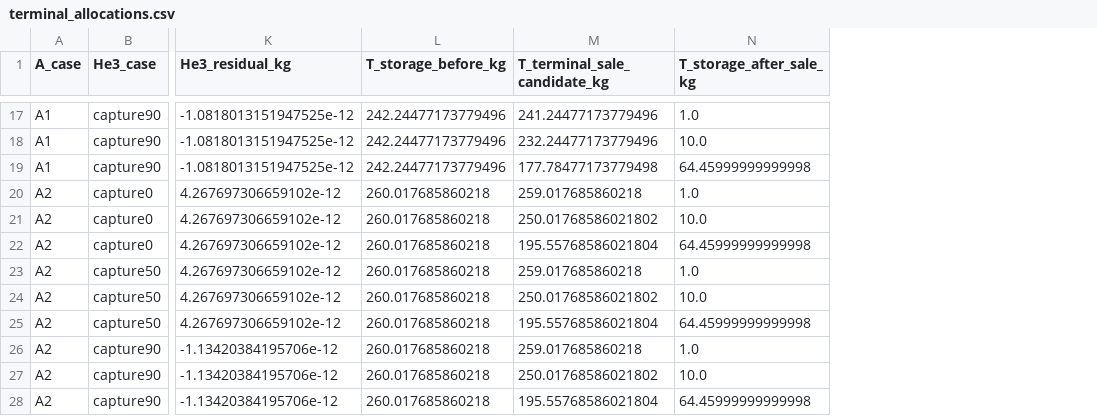
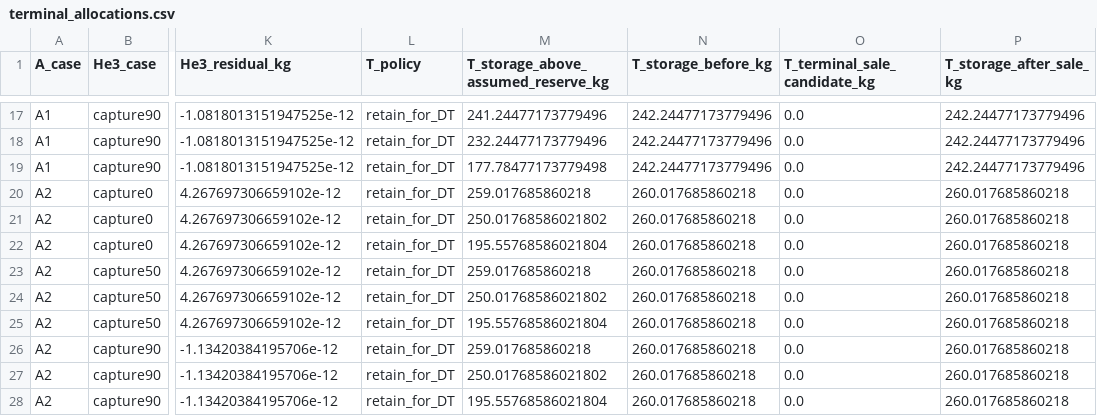
Before and after one commit to atlaslattice/open-regenerative-compute-standard, a CSV file: research/stars_2_0/extensions/beyond_q/isotope_value_v1_6/outputs/terminal_allocations.csv, drawn as a sheet; only a part is shown, gaps mark what is left out; addresses are those after the commit; the diff covers the shown part only; the diff names each change by its address in the sheet, - before the commit and + after, or states it on an @@ line.

```diff
--- a/research/stars_2_0/extensions/beyond_q/isotope_value_v1_6/outputs/terminal_allocations.csv
+++ b/research/stars_2_0/extensions/beyond_q/isotope_value_v1_6/outputs/terminal_allocations.csv
+column L (T_policy), rows 17-28: all retain_for_DT
+column M, row 1: T_storage_above_assumed_reserve_kg; rows 17-28: 241.24477173779496 | 232.24477173779496 | 177.78477173779498 | 259.017685860218 | 250.01768586021802 | 195.55768586021804 | 259.017685860218 | 250.01768586021802 | 195.55768586021804 | 259.017685860218 | 250.01768586021802 | 195.55768586021804
-O17 (T_terminal_sale_candidate_kg): 241.24477173779496
+O17 (T_terminal_sale_candidate_kg): 0.0
-P17 (T_storage_after_sale_kg): 1.0
+P17 (T_storage_after_sale_kg): 242.24477173779496
-O18 (T_terminal_sale_candidate_kg): 232.24477173779496
+O18 (T_terminal_sale_candidate_kg): 0.0
-P18 (T_storage_after_sale_kg): 10.0
+P18 (T_storage_after_sale_kg): 242.24477173779496
-O19 (T_terminal_sale_candidate_kg): 177.78477173779498
+O19 (T_terminal_sale_candidate_kg): 0.0
-P19 (T_storage_after_sale_kg): 64.45999999999998
+P19 (T_storage_after_sale_kg): 242.24477173779496
-O20 (T_terminal_sale_candidate_kg): 259.017685860218
+O20 (T_terminal_sale_candidate_kg): 0.0
-P20 (T_storage_after_sale_kg): 1.0
+P20 (T_storage_after_sale_kg): 260.017685860218
-O21 (T_terminal_sale_candidate_kg): 250.01768586021802
+O21 (T_terminal_sale_candidate_kg): 0.0
-P21 (T_storage_after_sale_kg): 10.0
+P21 (T_storage_after_sale_kg): 260.017685860218
-O22 (T_terminal_sale_candidate_kg): 195.55768586021804
+O22 (T_terminal_sale_candidate_kg): 0.0
-P22 (T_storage_after_sale_kg): 64.45999999999998
+P22 (T_storage_after_sale_kg): 260.017685860218
-O23 (T_terminal_sale_candidate_kg): 259.017685860218
+O23 (T_terminal_sale_candidate_kg): 0.0
-P23 (T_storage_after_sale_kg): 1.0
+P23 (T_storage_after_sale_kg): 260.017685860218
-O24 (T_terminal_sale_candidate_kg): 250.01768586021802
+O24 (T_terminal_sale_candidate_kg): 0.0
-P24 (T_storage_after_sale_kg): 10.0
+P24 (T_storage_after_sale_kg): 260.017685860218
-O25 (T_terminal_sale_candidate_kg): 195.55768586021804
+O25 (T_terminal_sale_candidate_kg): 0.0
-P25 (T_storage_after_sale_kg): 64.45999999999998
+P25 (T_storage_after_sale_kg): 260.017685860218
-O26 (T_terminal_sale_candidate_kg): 259.017685860218
+O26 (T_terminal_sale_candidate_kg): 0.0
-P26 (T_storage_after_sale_kg): 1.0
+P26 (T_storage_after_sale_kg): 260.017685860218
-O27 (T_terminal_sale_candidate_kg): 250.01768586021802
+O27 (T_terminal_sale_candidate_kg): 0.0
-P27 (T_storage_after_sale_kg): 10.0
+P27 (T_storage_after_sale_kg): 260.017685860218
-O28 (T_terminal_sale_candidate_kg): 195.55768586021804
+O28 (T_terminal_sale_candidate_kg): 0.0
-P28 (T_storage_after_sale_kg): 64.45999999999998
+P28 (T_storage_after_sale_kg): 260.017685860218
```
Also changed, not shown: 30 edited cells elsewhere in this file, research/stars_2_0/extensions/beyond_q/isotope_value_v1_6/outputs/revenue_thresholds.csv, 14 other files.
